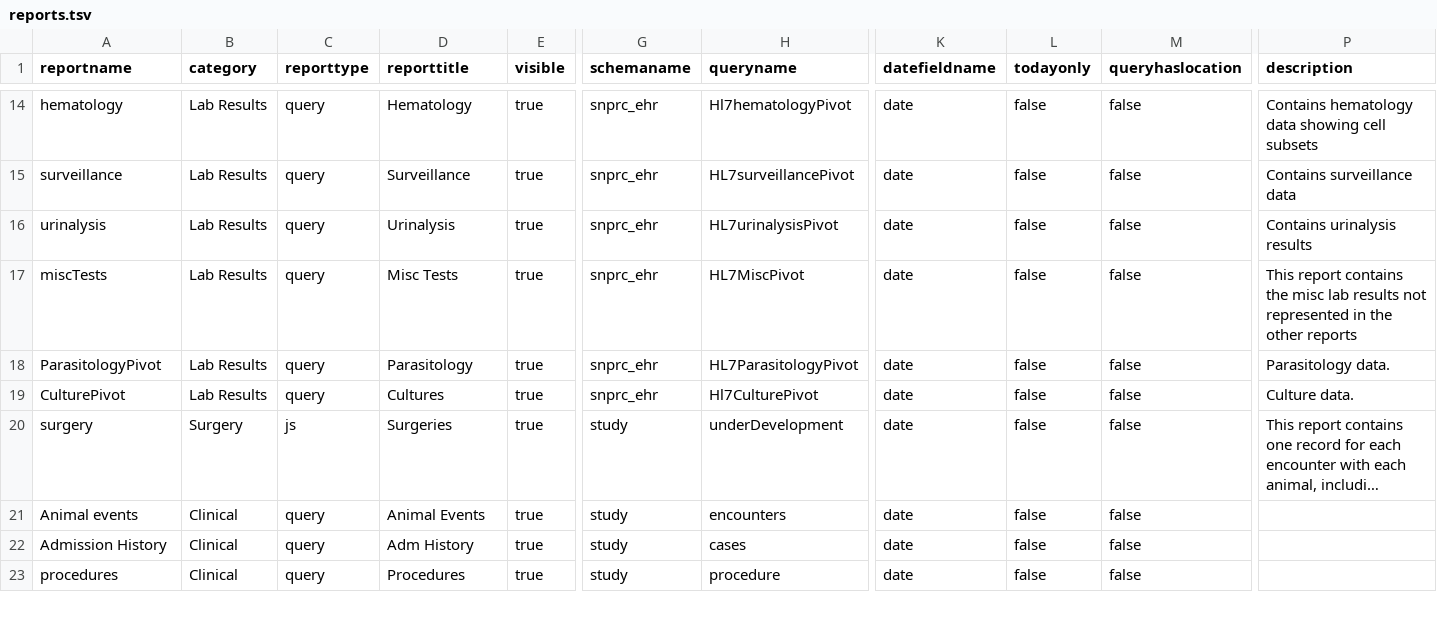
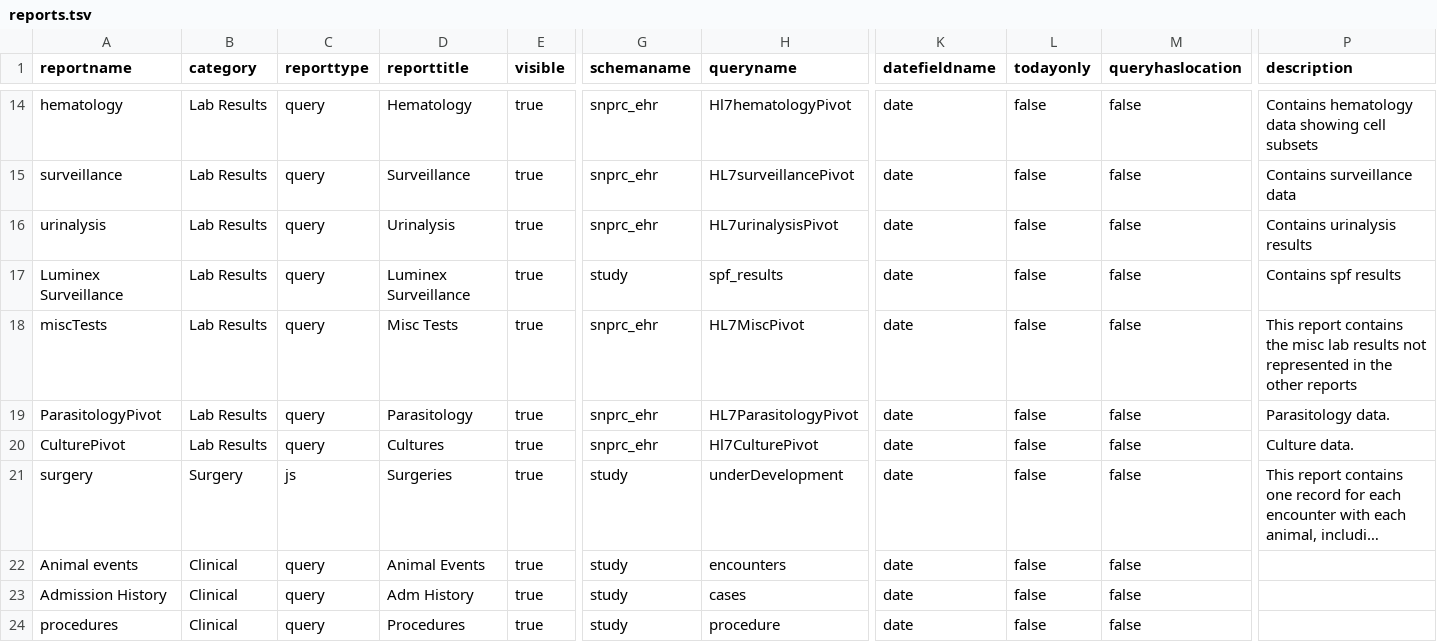
Before and after one commit to LabKey/snprcEHRModules, a TSV file: snprc_ehr/resources/data/reports.tsv, drawn as a sheet; only a part is shown, gaps mark what is left out; long unchanged cells end in …; rows hold the shown columns only; the diff names each change by its address in the sheet, - before the commit and + after, or states it on an @@ line.

Commit message:
Updates for the SPF results datasets
- removed date customization from table customizer class
- updated deprecated log helper class in ehr customizer
- removed old todo regarding IACUC PI in ehr customizer

- added tab page for luminex surveillance results in animal history at Laura P's request

- added date customization to query view customization

- removed console log from javascript trigger code

```diff
--- a/snprc_ehr/resources/data/reports.tsv
+++ b/snprc_ehr/resources/data/reports.tsv
+row 17: Luminex Surveillance | Lab Results | query | Luminex Surveillance | true | study | spf_results | date | false | false | Contains spf results
```
Also changed, not shown: 4 other files.
